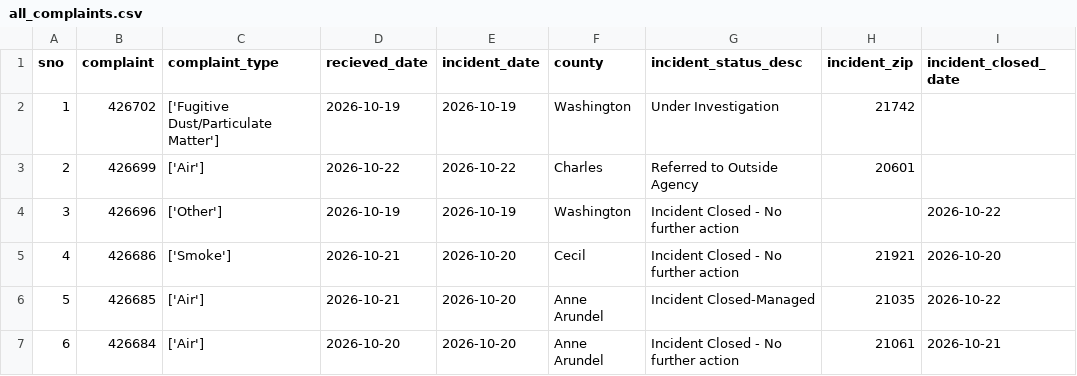
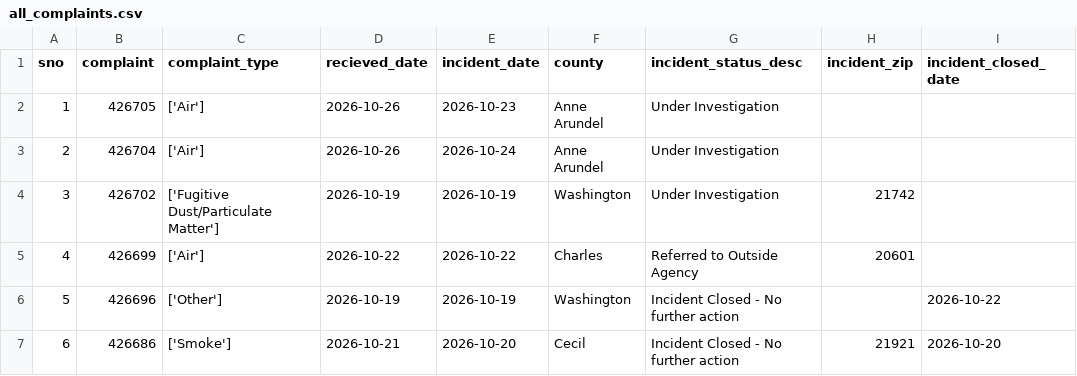
Before and after one commit to ktanner23/live-nicar-pipeline, a CSV file: exported_data/all_complaints.csv, drawn as a sheet; only a part is shown; the shorter side is filled out with more unchanged rows; addresses are those after the commit; the diff names each change by its address in the sheet, - before the commit and + after, or states it on an @@ line.

```diff
--- a/exported_data/all_complaints.csv
+++ b/exported_data/all_complaints.csv
+row 2: 1 | 426705 | ['Air'] | 2026-10-26 | 2026-10-23 | Anne Arundel | Under Investigation
+row 3: 2 | 426704 | ['Air'] | 2026-10-26 | 2026-10-24 | Anne Arundel | Under Investigation
@@ column A (sno) renumbered from row 4 down @@
```
Also changed, not shown: exported_data/complaint_type_frequency.csv, exported_data/county_frequency.csv, 1 other file.
